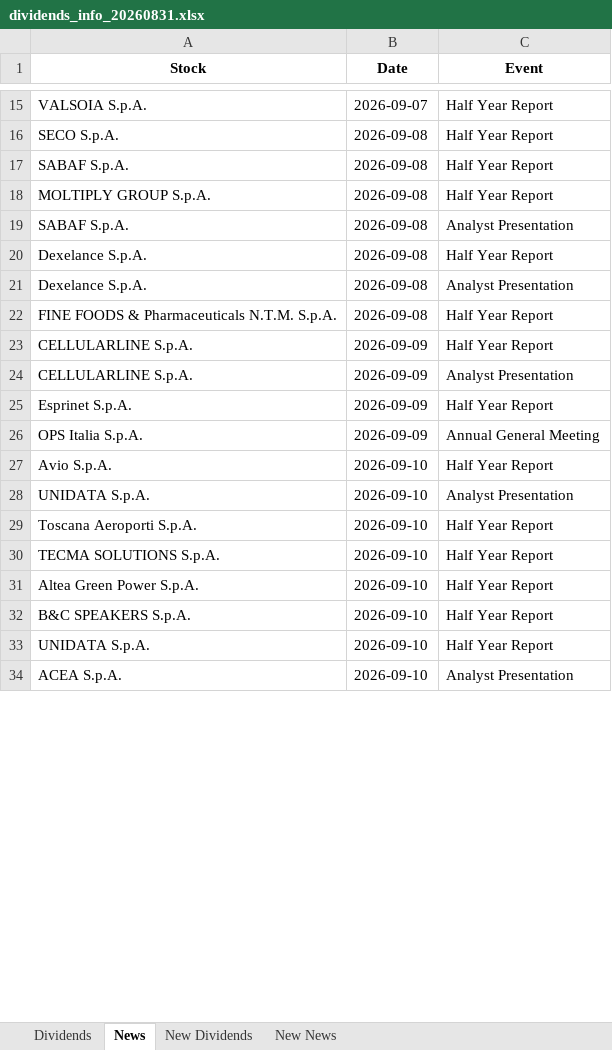
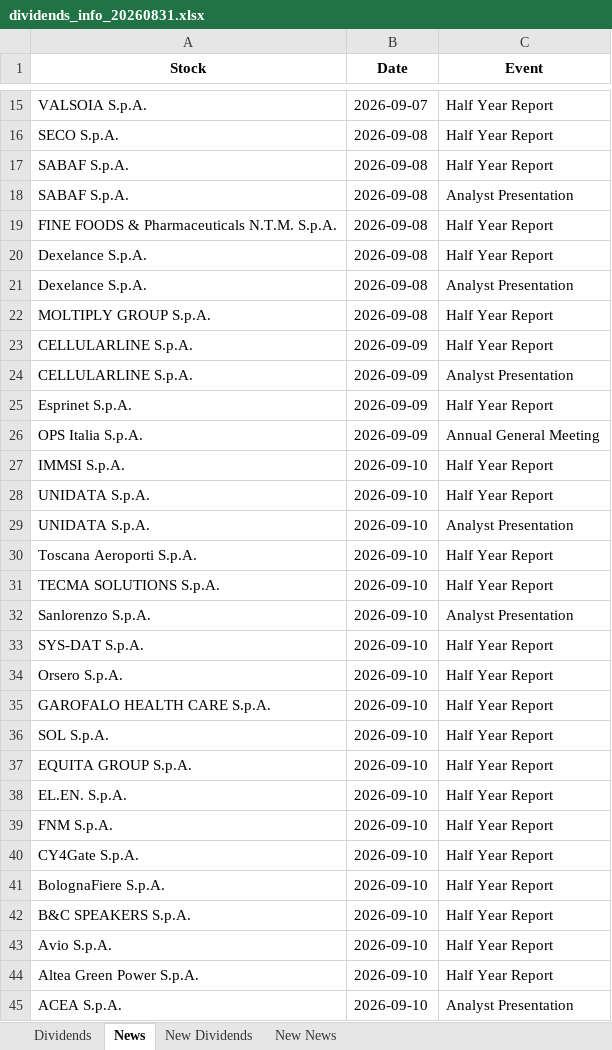
Before and after one commit to pattuallo/pattuallo.github.io, an Excel workbook: data/dividends_info_20260831.xlsx, sheet News, drawn as a sheet; only a part is shown, gaps mark what is left out; values as stored, in another font and other column widths than the file's, no borders; the diff covers the shown part only; the diff names each change by its address in the sheet, - before the commit and + after, or states it on an @@ line.

Commit message:
Update dashboard and data [skip ci]

```diff
--- a/data/dividends_info_20260831.xlsx (sheet News)
+++ b/data/dividends_info_20260831.xlsx (sheet News)
@@ row 22 moved to row 19: FINE FOODS & Pharmaceuticals N.T.M. S.p.… @@
@@ row 18 moved to row 22: MOLTIPLY GROUP S.p.A. @@
-A27 (Stock): Avio S.p.A.
+A27 (Stock): IMMSI S.p.A.
@@ row 33 moved to row 28: UNIDATA S.p.A. @@
+row 32: Sanlorenzo S.p.A. | 2026-09-10 | Analyst Presentation
+row 33: SYS-DAT S.p.A. | 2026-09-10 | Half Year Report
+row 34: Orsero S.p.A. | 2026-09-10 | Half Year Report
+row 35: GAROFALO HEALTH CARE S.p.A. | 2026-09-10 | Half Year Report
+row 36: SOL S.p.A. | 2026-09-10 | Half Year Report
+row 37: EQUITA GROUP S.p.A. | 2026-09-10 | Half Year Report
+row 38: EL.EN. S.p.A. | 2026-09-10 | Half Year Report
+row 39: FNM S.p.A. | 2026-09-10 | Half Year Report
+row 40: CY4Gate S.p.A. | 2026-09-10 | Half Year Report
@@ row 35 moved to row 41: BolognaFiere S.p.A. @@
@@ row 32 moved to row 42: B&C SPEAKERS S.p.A. @@
+row 43: Avio S.p.A. | 2026-09-10 | Half Year Report
```
Also changed, not shown: 35 added rows, 15 removed rows, 108 moved rows and 29 edited cells elsewhere in this sheet, sheet New News, sheet Dividends, 1 other file.
